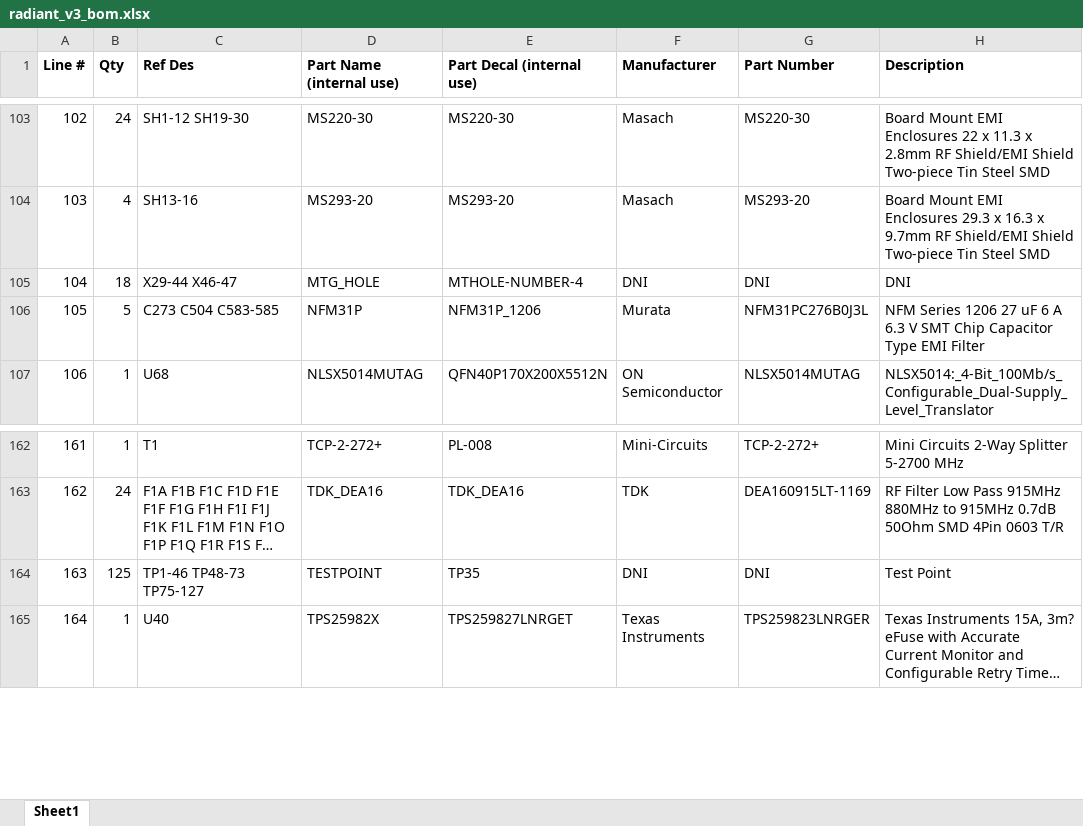
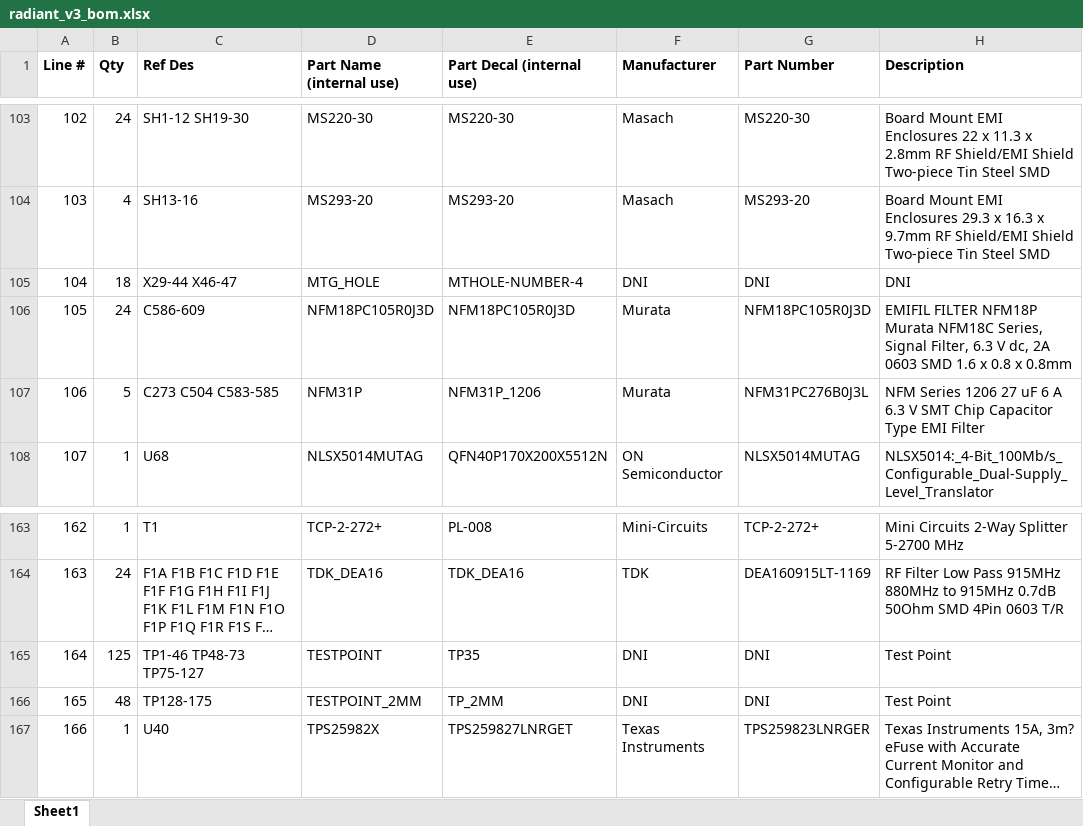
Before and after one commit to barawn/radiant, an Excel workbook: radiant_v3_bom.xlsx, sheet Sheet1, drawn as a sheet; only a part is shown, gaps mark what is left out; long unchanged cells end in …; values as stored, in another font and other column widths than the file's, no borders; addresses are those after the commit; the diff names each change by its address in the sheet, - before the commit and + after, or states it on an @@ line.

Commit message:
update BOM for added feedthrough caps + test points

```diff
--- a/radiant_v3_bom.xlsx (sheet Sheet1)
+++ b/radiant_v3_bom.xlsx (sheet Sheet1)
+row 106: 105 | 24 | C586-609 | NFM18PC105R0J3D | NFM18PC105R0J3D | Murata | NFM18PC105R0J3D | EMIFIL FILTER NFM18P Murata NFM18C Series, Signal Filter, 6.3 V dc, 2A 0603 SMD 1.6 x 0.8 x 0.8mm
@@ column A (Line #) renumbered from row 107 down @@
+row 166: 165 | 48 | TP128-175 | TESTPOINT_2MM | TP_2MM | DNI | DNI | Test Point
```
